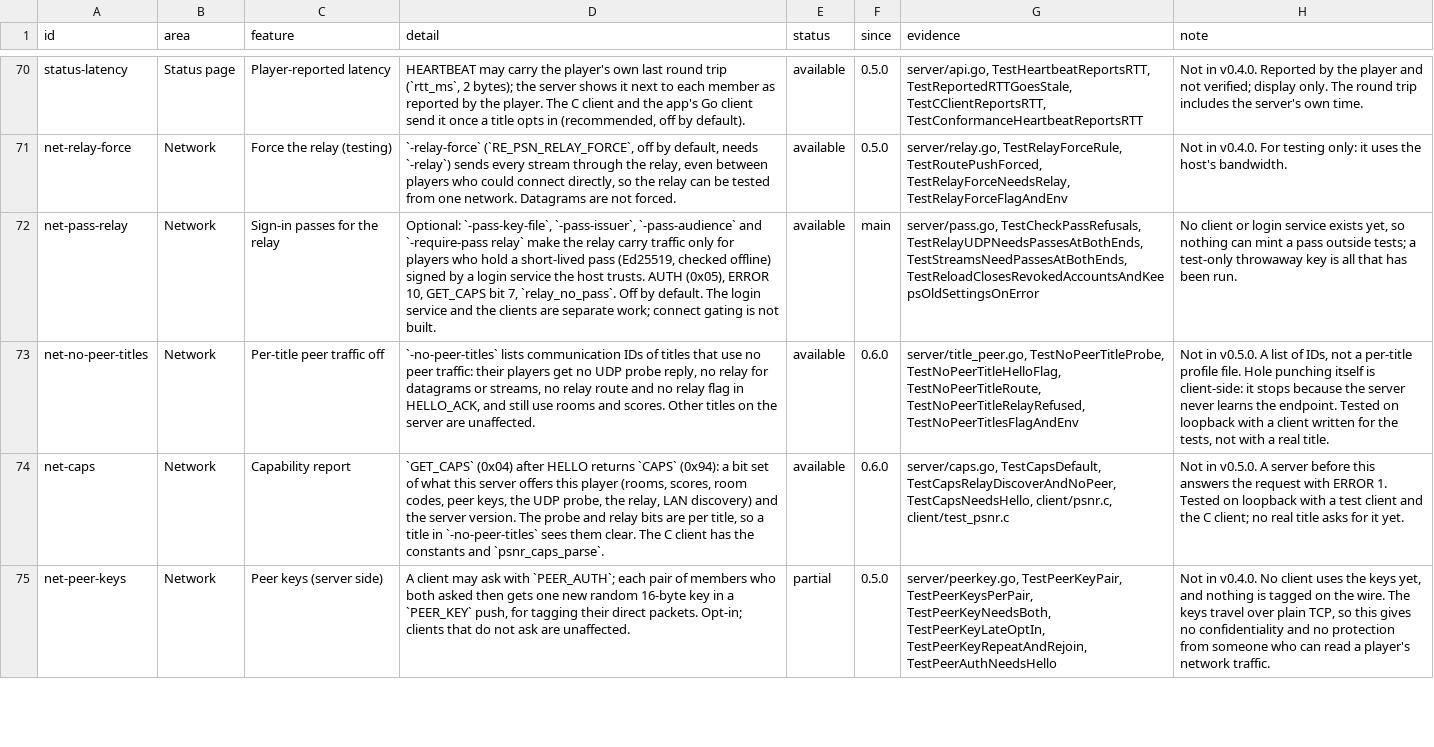
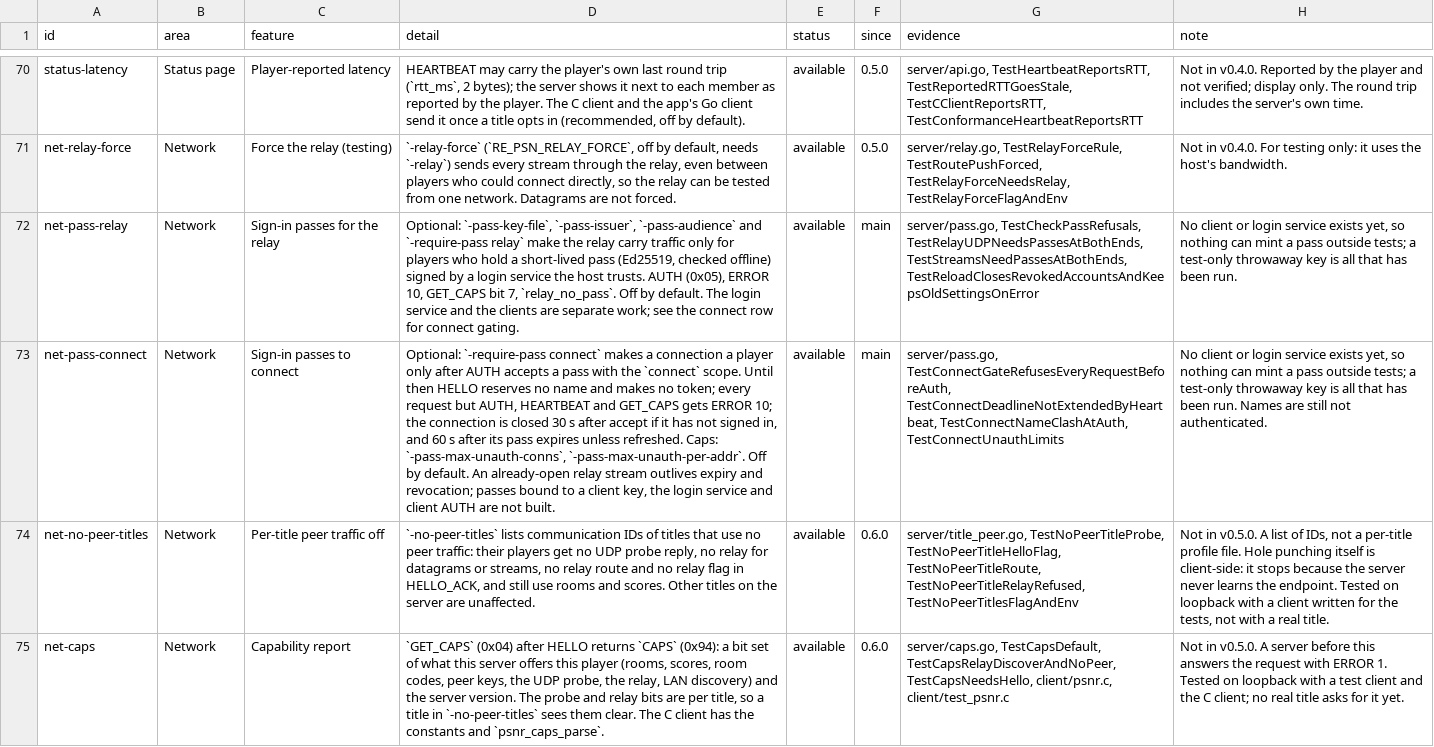
Before and after one commit to undecuple/re-psn, a TSV file: docs/features.tsv, drawn as a sheet; only a part is shown, gaps mark what is left out; the shorter side is filled out with more unchanged rows; the diff names each change by its address in the sheet, - before the commit and + after, or states it on an @@ line.

Commit message:
Server: add -require-pass connect, the connect gate for sign-in passes (#221)
With -require-pass connect a connection becomes a player only when AUTH accepts a pass with the connect scope. Until then HELLO is only parked: no name is reserved, no UDP token is issued and the client is not listed. Every request but AUTH, HEARTBEAT and the pass bit of GET_CAPS gets ERROR 10.

Connections that have not signed in are capped per source address and in total (-pass-max-unauth-per-addr, -pass-max-unauth-conns), closed 30 s after accept (HEARTBEAT does not extend this), and limited to a 2055-byte frame before AUTH. A connection is closed 60 s after its pass expires unless a refresh AUTH arrives. Off by default.

```diff
--- a/docs/features.tsv
+++ b/docs/features.tsv
-D72 (detail): …separate work; connect gating is not built.
+D72 (detail): …separate work; see the connect row for connect gating.
+row 73: net-pass-connect | Network | Sign-in passes to connect | Optional: `-require-pass connect` makes a connection a player only after AUTH accepts a pass with the `connect` scope. Until then HELLO reserves no name and makes no token; every request but AUTH, HEARTBEAT and GET_CAPS gets ERROR 10; the connection is closed 30 s after accept if it has not signed in, and 60 s after its pass expires unless refreshed. Caps: `-pass-max-unauth-conns`, `-pass-max-unauth-per-addr`. Off by default. An already-open relay stream outlives expiry and revocation; passes bound to a client key, the login service and client AUTH are not built. | available | main | server/pass.go, TestConnectGateRefusesEveryRequestBeforeAuth, TestConnectDeadlineNotExtendedByHeartbeat, TestConnectNameClashAtAuth, TestConnectUnauthLimits | No client or login service exists yet, so nothing can mint a pass outside tests; a test-only throwaway key is all that has been run. Names are still not authenticated.
```
Also changed, not shown: 19 other files.
